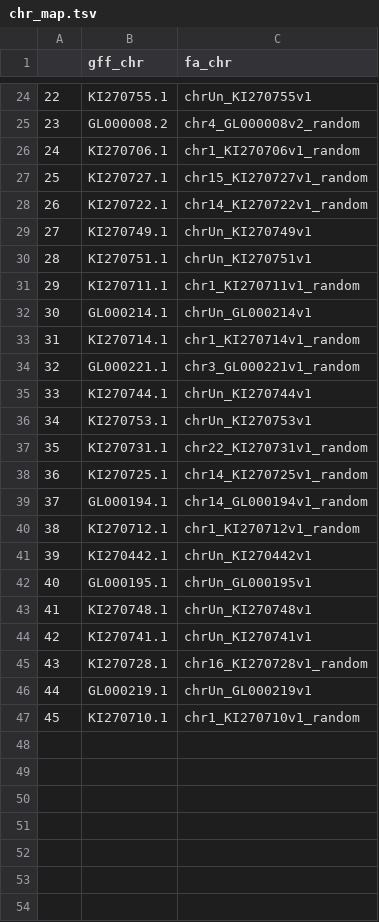
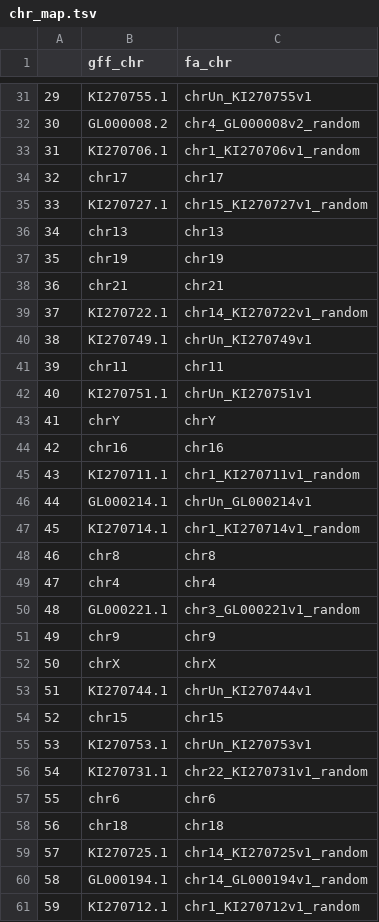
Before and after one commit to fairliereese/230526_gencode, a TSV file: ref/human/chr_map.tsv, drawn as a sheet; only a part is shown, gaps mark what is left out; the shorter side is filled out with more unchanged rows; the diff covers the shown part only; the diff names each change by its address in the sheet, - before the commit and + after, or states it on an @@ line.

```diff
--- a/ref/human/chr_map.tsv
+++ b/ref/human/chr_map.tsv
@@ column A renumbered between rows 11 and 71 @@
+row 34: 32 | chr17 | chr17
+row 36: 34 | chr13 | chr13
+row 37: 35 | chr19 | chr19
+row 38: 36 | chr21 | chr21
+row 41: 39 | chr11 | chr11
+row 43: 41 | chrY | chrY
+row 44: 42 | chr16 | chr16
+row 48: 46 | chr8 | chr8
+row 49: 47 | chr4 | chr4
+row 51: 49 | chr9 | chr9
+row 52: 50 | chrX | chrX
+row 54: 52 | chr15 | chr15
+row 57: 55 | chr6 | chr6
+row 58: 56 | chr18 | chr18
```
Also changed, not shown: 11 added rows elsewhere in this file, 2 other files.
